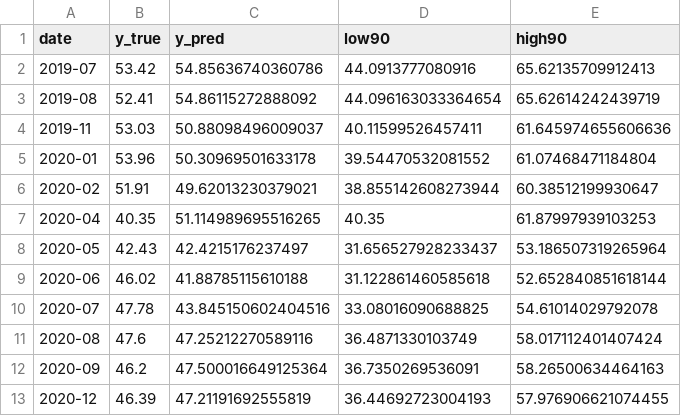
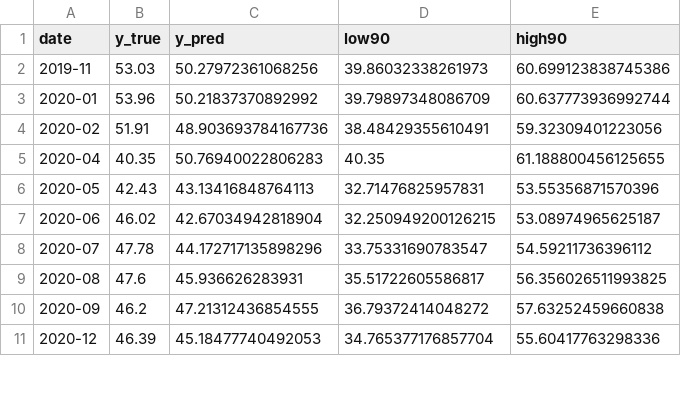
Before and after one commit to sindoussss/ph-economic-pressure-ai, a CSV file: ph_economic_ai/benchmark/artifacts/backtest_predictions.csv, drawn as a sheet; only a part is shown; the diff covers the shown part only.

```diff
--- a/ph_economic_ai/benchmark/artifacts/backtest_predictions.csv
+++ b/ph_economic_ai/benchmark/artifacts/backtest_predictions.csv
@@ -1,13 +1,11 @@
 date,y_true,y_pred,low90,high90
-2019-07,53.42,54.85636740360786,44.0913777080916,65.62135709912413
-2019-08,52.41,54.86115272888092,44.096163033364654,65.62614242439719
-2019-11,53.03,50.88098496009037,40.11599526457411,61.645974655606636
-2020-01,53.96,50.30969501633178,39.54470532081552,61.07468471184804
-2020-02,51.91,49.62013230379021,38.855142608273944,60.38512199930647
-2020-04,40.35,51.114989695516265,40.35,61.87997939103253
-2020-05,42.43,42.4215176237497,31.656527928233437,53.186507319265964
-2020-06,46.02,41.88785115610188,31.122861460585618,52.652840851618144
-2020-07,47.78,43.845150602404516,33.08016090688825,54.61014029792078
-2020-08,47.6,47.25212270589116,36.4871330103749,58.017112401407424
-2020-09,46.2,47.500016649125364,36.7350269536091,58.26500634464163
-2020-12,46.39,47.21191692555819,36.44692723004193,57.976906621074455
+2019-11,53.03,50.27972361068256,39.86032338261973,60.699123838745386
+2020-01,53.96,50.21837370892992,39.79897348086709,60.637773936992744
+2020-02,51.91,48.903693784167736,38.48429355610491,59.32309401223056
+2020-04,40.35,50.76940022806283,40.35,61.188800456125655
+2020-05,42.43,43.13416848764113,32.71476825957831,53.55356871570396
+2020-06,46.02,42.67034942818904,32.250949200126215,53.08974965625187
+2020-07,47.78,44.172717135898296,33.75331690783547,54.59211736396112
+2020-08,47.6,45.936626283931,35.51722605586817,56.356026511993825
+2020-09,46.2,47.21312436854555,36.79372414048272,57.63252459660838
+2020-12,46.39,45.18477740492053,34.765377176857704,55.60417763298336
```
Also changed, not shown: 126 edited cells elsewhere in this file, 5 other files.
